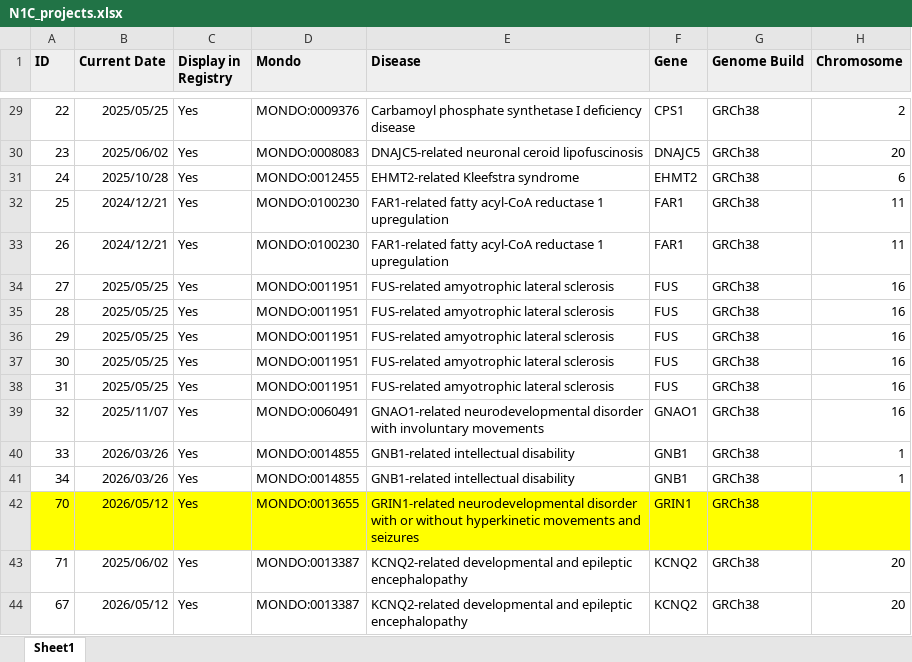
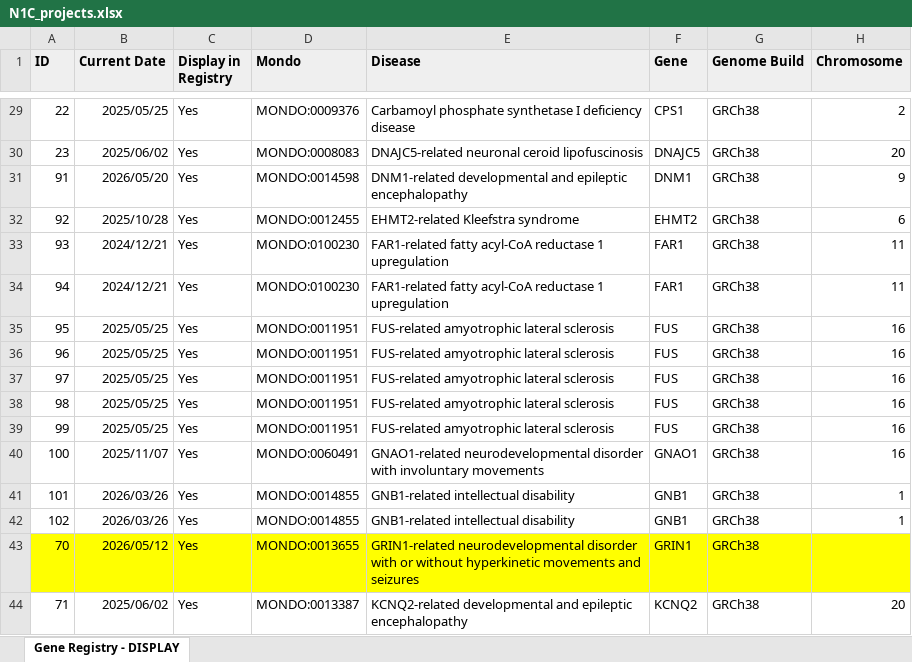
Before and after one commit to N1Collaborative/Gene_Registry, an Excel workbook: N1C_projects.xlsx, sheet Gene Registry - DISPLAY, drawn as a sheet; only a part is shown, gaps mark what is left out; the shorter side is filled out with more unchanged rows; values as stored, in another font and other column widths than the file's, no borders; charts and pictures and conditional formats not drawn; addresses are those after the commit; the diff covers the shown part only; the diff names each change by its address in the sheet, - before the commit and + after, or states it on an @@ line.

```diff
--- a/N1C_projects.xlsx (sheet Gene Registry - DISPLAY)
+++ b/N1C_projects.xlsx (sheet Gene Registry - DISPLAY)
-sheet tab: Sheet1
+sheet tab: Gene Registry - DISPLAY
@@ row 73 moved to row 31: 91 @@
-A32 (ID): 24
+A32 (ID): 92
-A33 (ID): 25
+A33 (ID): 93
-A34 (ID): 26
+A34 (ID): 94
-A35 (ID): 27
+A35 (ID): 95
-A36 (ID): 28
+A36 (ID): 96
-A37 (ID): 29
+A37 (ID): 97
-A38 (ID): 30
+A38 (ID): 98
-A39 (ID): 31
+A39 (ID): 99
-A40 (ID): 32
+A40 (ID): 100
-A41 (ID): 33
+A41 (ID): 101
-A42 (ID): 34
+A42 (ID): 102
```
Also changed, not shown: 3 added rows, 1 removed row, 1 moved row and 11 edited cells elsewhere in this sheet, formulas that keep their value, charts or pictures.
